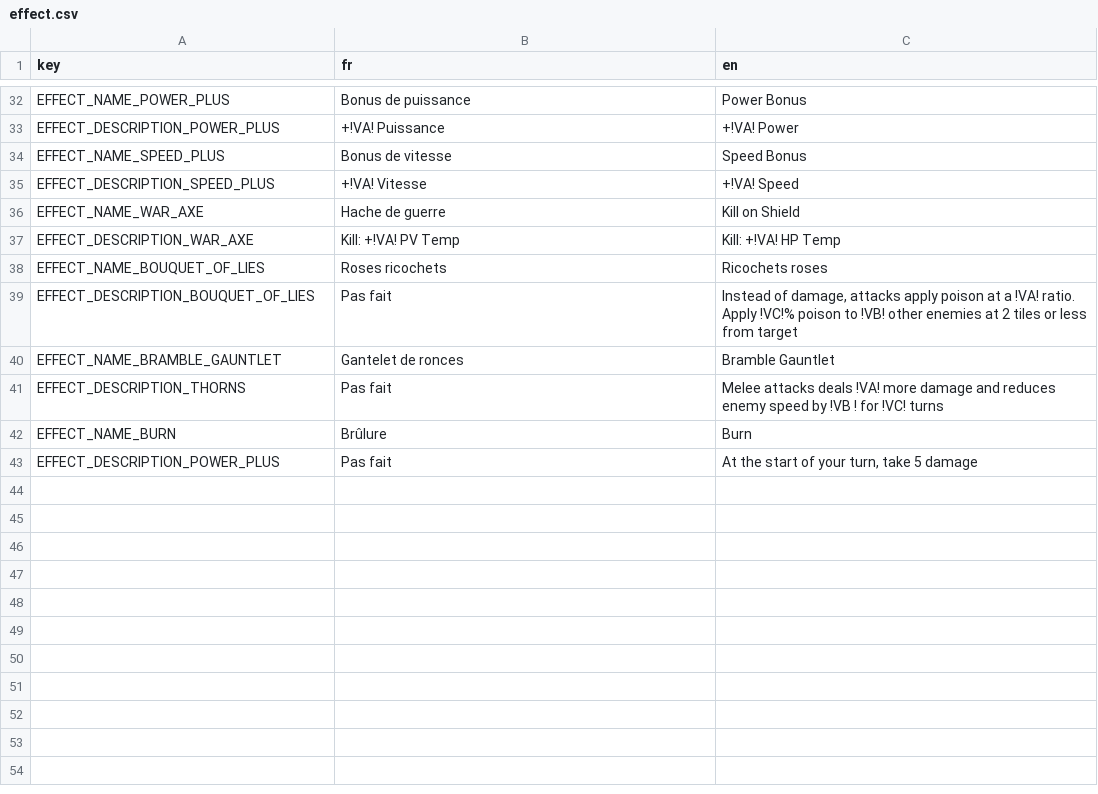
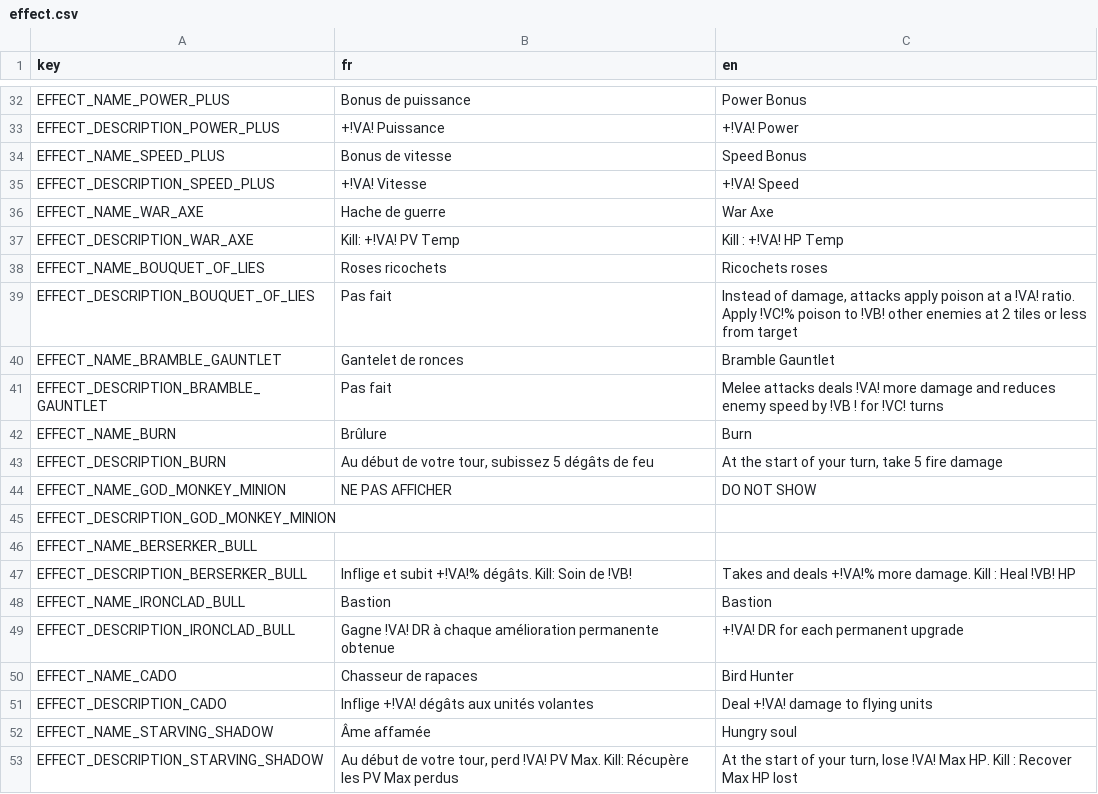
Before and after one commit to Atio3f/FightOfCities2D, a CSV file: translations/effect.csv, drawn as a sheet; only a part is shown, gaps mark what is left out.

Commit message:
Add Effects Translation
Use of effects translations to replace EffectsStrings json

```diff
--- a/translations/effect.csv
+++ b/translations/effect.csv
@@ -35,4 +35,4 @@ EFFECT_NAME_SPEED_PLUS,Bonus de vitesse,Speed Bonus
 EFFECT_DESCRIPTION_SPEED_PLUS,+!VA! Vitesse,+!VA! Speed
-EFFECT_NAME_WAR_AXE,Hache de guerre,Kill on Shield
-EFFECT_DESCRIPTION_WAR_AXE,Kill: +!VA! PV Temp,Kill: +!VA! HP Temp
+EFFECT_NAME_WAR_AXE,Hache de guerre,War Axe
+EFFECT_DESCRIPTION_WAR_AXE,Kill: +!VA! PV Temp,Kill : +!VA! HP Temp
 EFFECT_NAME_BOUQUET_OF_LIES,Roses ricochets,Ricochets roses
@@ -40,4 +40,14 @@ EFFECT_DESCRIPTION_BOUQUET_OF_LIES,Pas fait,"Instead of damage, attacks apply po
 EFFECT_NAME_BRAMBLE_GAUNTLET,Gantelet de ronces,Bramble Gauntlet
-EFFECT_DESCRIPTION_THORNS,Pas fait,Melee attacks deals !VA! more damage and reduces enemy speed by !VB ! for !VC! turns
+EFFECT_DESCRIPTION_BRAMBLE_GAUNTLET,Pas fait,Melee attacks deals !VA! more damage and reduces enemy speed by !VB ! for !VC! turns
 EFFECT_NAME_BURN,Brûlure,Burn
-EFFECT_DESCRIPTION_POWER_PLUS,Pas fait,"At the start of your turn, take 5 damage"
+EFFECT_DESCRIPTION_BURN,"Au début de votre tour, subissez 5 dégâts de feu","At the start of your turn, take 5 fire damage"
+EFFECT_NAME_GOD_MONKEY_MINION,NE PAS AFFICHER,DO NOT SHOW
+EFFECT_DESCRIPTION_GOD_MONKEY_MINION,,
+EFFECT_NAME_BERSERKER_BULL,,
+EFFECT_DESCRIPTION_BERSERKER_BULL,Inflige et subit +!VA!% dégâts. Kill: Soin de !VB!,Takes and deals +!VA!% more damage. Kill : Heal !VB! HP
+EFFECT_NAME_IRONCLAD_BULL,Bastion,Bastion
+EFFECT_DESCRIPTION_IRONCLAD_BULL,Gagne !VA! DR à chaque amélioration permanente obtenue,+!VA! DR for each permanent upgrade
+EFFECT_NAME_CADO,Chasseur de rapaces,Bird Hunter
+EFFECT_DESCRIPTION_CADO,Inflige +!VA! dégâts aux unités volantes,Deal +!VA! damage to flying units
+EFFECT_NAME_STARVING_SHADOW,Âme affamée,Hungry soul
+EFFECT_DESCRIPTION_STARVING_SHADOW,"Au début de votre tour, perd !VA! PV Max. Kill: Récupère les PV Max perdus","At the start of your turn, lose !VA! Max HP. Kill : Recover Max HP lost"
```
Also changed, not shown: translations/item.csv, 5 other files.
